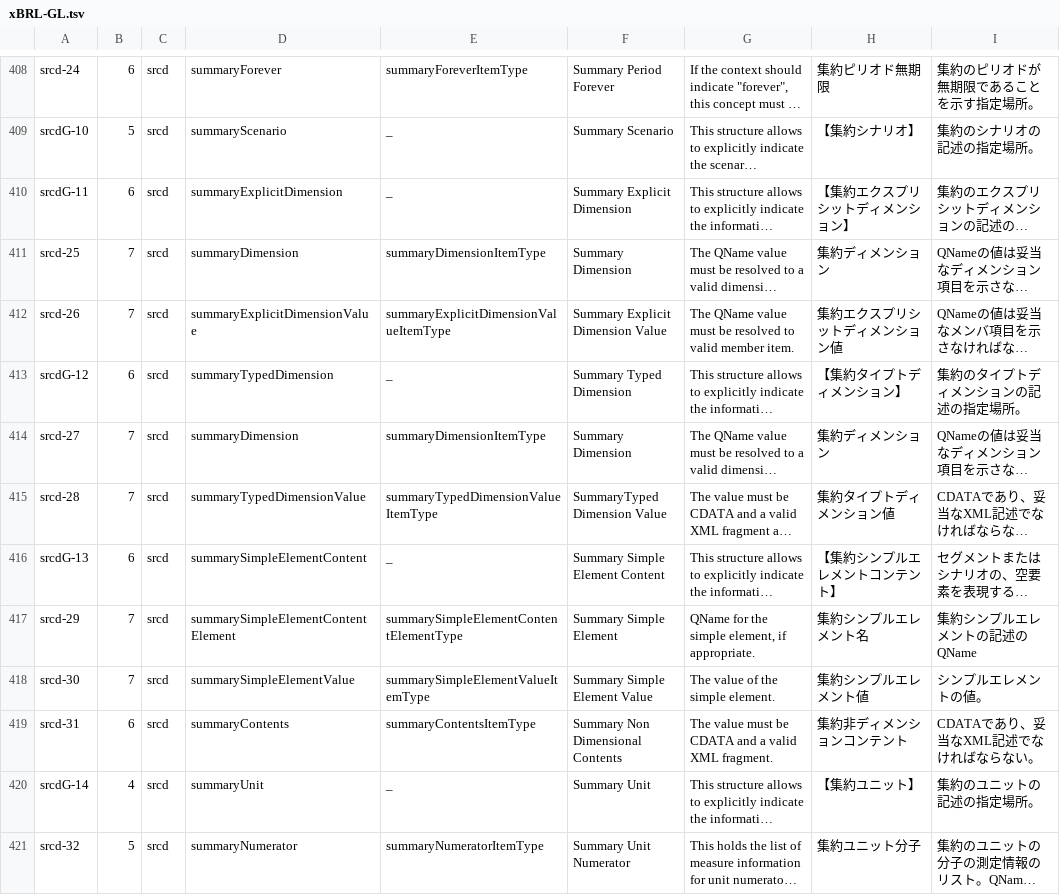
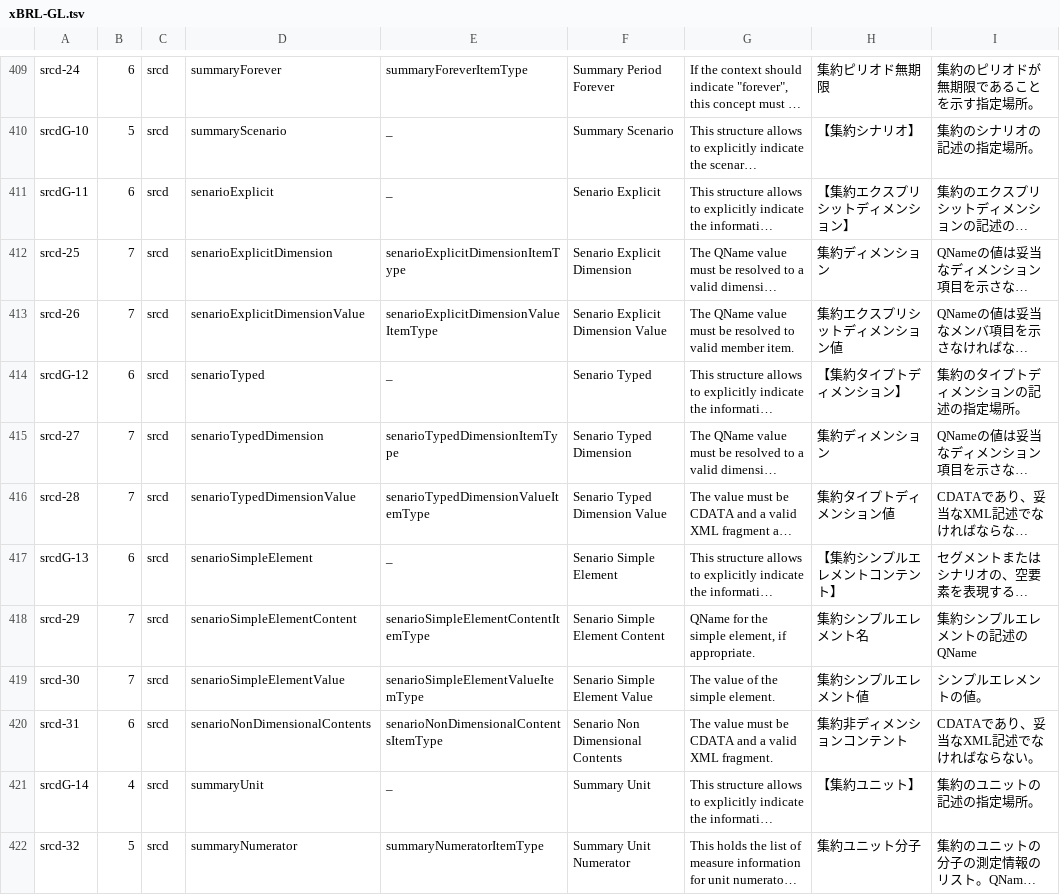
Before and after one commit to pontsoleil/EIPA, a TSV file: データ検証/EIPA/xBRL/gl/source/xBRL-GL.tsv, drawn as a sheet; only a part is shown, gaps mark what is left out; long unchanged cells end in …; addresses are those after the commit; the diff covers the shown part only; the diff names each change by its address in the sheet, - before the commit and + after, or states it on an @@ line.

```diff
--- a/データ検証/EIPA/xBRL/gl/source/xBRL-GL.tsv
+++ b/データ検証/EIPA/xBRL/gl/source/xBRL-GL.tsv
-D411: summaryExplicitDimension
+D411: senarioExplicit
-F411: Summary Explicit Dimension
+F411: Senario Explicit
-D412: summaryDimension
+D412: senarioExplicitDimension
-E412: summaryDimensionItemType
+E412: senarioExplicitDimensionItemType
-F412: Summary Dimension
+F412: Senario Explicit Dimension
-D413: summaryExplicitDimensionValue
+D413: senarioExplicitDimensionValue
-E413: summaryExplicitDimensionValueItemType
+E413: senarioExplicitDimensionValueItemType
-F413: Summary Explicit Dimension Value
+F413: Senario Explicit Dimension Value
-D414: summaryTypedDimension
+D414: senarioTyped
-F414: Summary Typed Dimension
+F414: Senario Typed
-D415: summaryDimension
+D415: senarioTypedDimension
-E415: summaryDimensionItemType
+E415: senarioTypedDimensionItemType
-F415: Summary Dimension
+F415: Senario Typed Dimension
-D416: summaryTypedDimensionValue
+D416: senarioTypedDimensionValue
-E416: summaryTypedDimensionValueItemType
+E416: senarioTypedDimensionValueItemType
-F416: SummaryTyped Dimension Value
+F416: Senario Typed Dimension Value
-D417: summarySimpleElementContent
+D417: senarioSimpleElement
-F417: Summary Simple Element Content
+F417: Senario Simple Element
-D418: summarySimpleElementContentElement
+D418: senarioSimpleElementContent
-E418: summarySimpleElementContentElementType
+E418: senarioSimpleElementContentItemType
-F418: Summary Simple Element
+F418: Senario Simple Element Content
-D419: summarySimpleElementValue
+D419: senarioSimpleElementValue
-E419: summarySimpleElementValueItemType
+E419: senarioSimpleElementValueItemType
-F419: Summary Simple Element Value
+F419: Senario Simple Element Value
-D420: summaryContents
+D420: senarioNonDimensionalContents
-E420: summaryContentsItemType
+E420: senarioNonDimensionalContentsItemType
-F420: Summary Non Dimensional Contents
+F420: Senario Non Dimensional Contents
```
Also changed, not shown: 1 added row and 30 edited cells elsewhere in this file, 5 other files.
